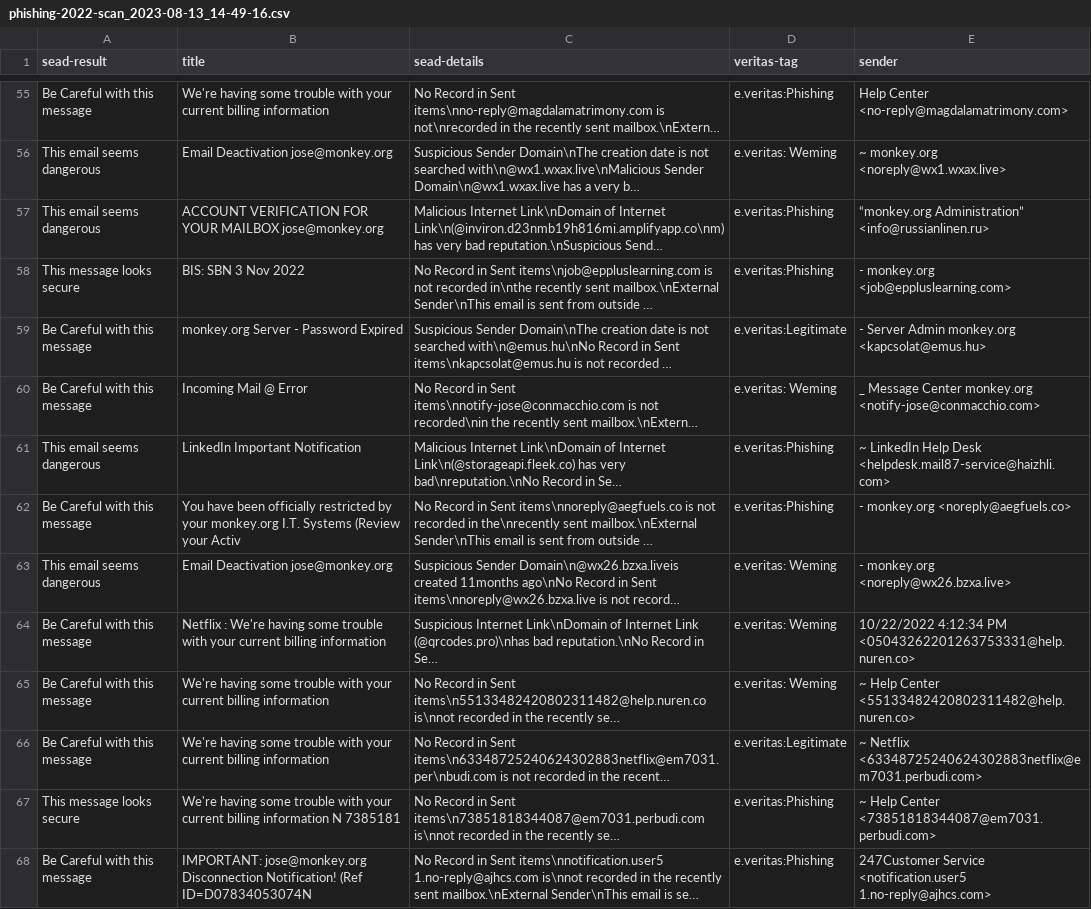
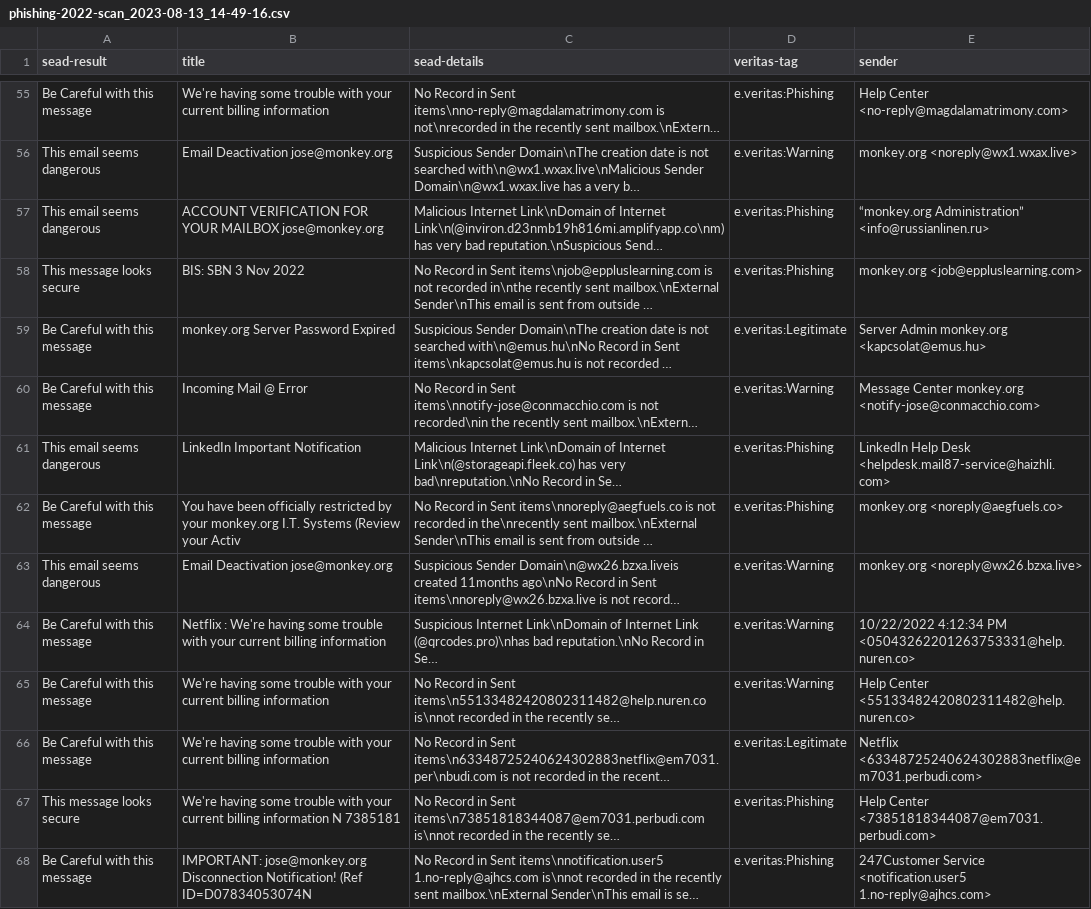
Before and after one commit to KevinHChen/uoa-cs791-outlook-plugin-auto-run, a CSV file: report/phishing-2022-scan_2023-08-13_14-49-16.csv, drawn as a sheet; only a part is shown, gaps mark what is left out; long unchanged cells end in …; the diff covers the shown part only; the diff names each change by its address in the sheet, - before the commit and + after, or states it on an @@ line.

```diff
--- a/report/phishing-2022-scan_2023-08-13_14-49-16.csv
+++ b/report/phishing-2022-scan_2023-08-13_14-49-16.csv
-D56 (veritas-tag): e.veritas: Weming
+D56 (veritas-tag): e.veritas:Warning
-E56 (sender): ~ monkey.org <noreply@wx1.wxax.live>
+E56 (sender): monkey.org <noreply@wx1.wxax.live>
-E58 (sender): - monkey.org <job@eppluslearning.com>
+E58 (sender): monkey.org <job@eppluslearning.com>
-B59 (title): monkey.org Server - Password Expired
+B59 (title): monkey.org Server Password Expired
-E59 (sender): - Server Admin monkey.org <kapcsolat@emus.hu>
+E59 (sender): Server Admin monkey.org <kapcsolat@emus.hu>
-D60 (veritas-tag): e.veritas: Weming
+D60 (veritas-tag): e.veritas:Warning
-E60 (sender): _ Message Center…
+E60 (sender): Message Center…
-E61 (sender): ~ LinkedIn Help…
+E61 (sender): LinkedIn Help…
-E62 (sender): - monkey.org <noreply@aegfuels.co>
+E62 (sender): monkey.org <noreply@aegfuels.co>
-D63:D65 (veritas-tag): e.veritas: Weming
+D63:D65 (veritas-tag): e.veritas:Warning
-E63 (sender): - monkey.org <noreply@wx26.bzxa.live>
+E63 (sender): monkey.org <noreply@wx26.bzxa.live>
-E65 (sender): ~ Help Center…
+E65 (sender): Help Center…
-E66 (sender): ~ Netflix <63348725240624302883netflix@em7031.perbudi.com>
+E66 (sender): Netflix <63348725240624302883netflix@em7031.perbudi.com>
-E67 (sender): ~ Help Center…
+E67 (sender): Help Center…
```
Also changed, not shown: 151 edited cells elsewhere in this file, report/phishing-2021-scan_2023-08-13_15-11-55.csv.
